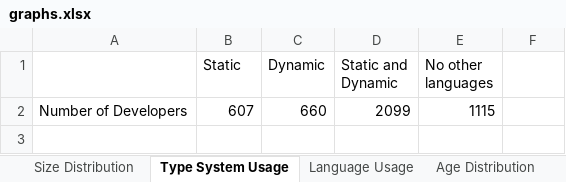
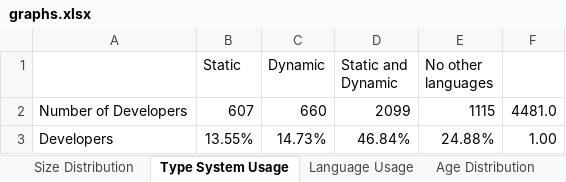
Before and after one commit to johnatan-si/groovonomics, an Excel workbook: articles/aosd_2014/graphs.xlsx, sheet Type System Usage, drawn as a sheet; values as stored, in another font and other column widths than the file's, no borders; charts and pictures not drawn; the diff names each change by its address in the sheet, - before the commit and + after, or states it on an @@ line.

```diff
--- a/articles/aosd_2014/graphs.xlsx (sheet Type System Usage)
+++ b/articles/aosd_2014/graphs.xlsx (sheet Type System Usage)
-F2: (empty)
+F2: 4481.0
+row 3: Developers | 13.55% | 14.73% | 46.84% | 24.88% | 1.00
```
Also changed, not shown: sheet Type+Visibility, sheet Type, sheet Programmers Background, charts or pictures, 13 other files.
